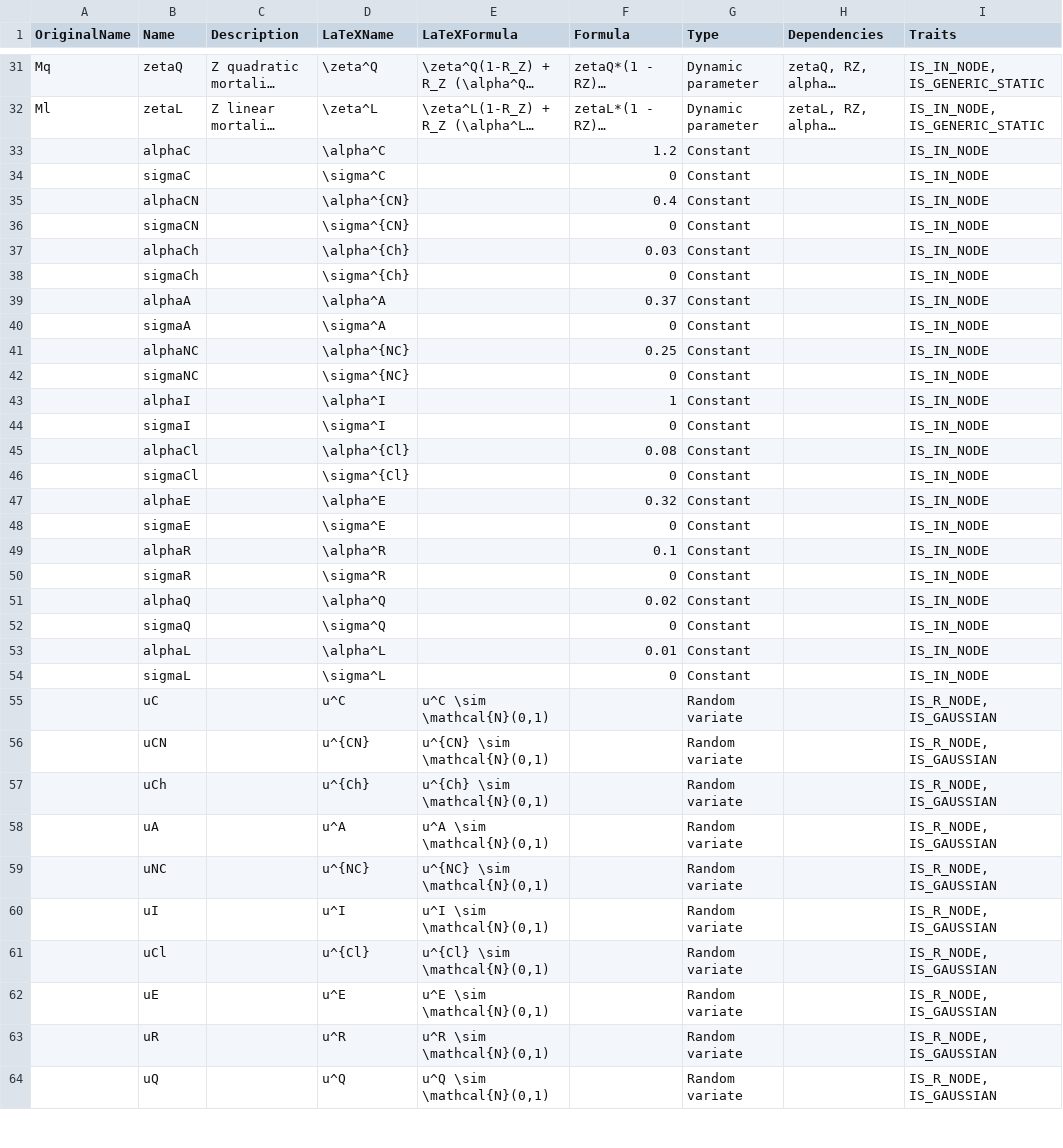
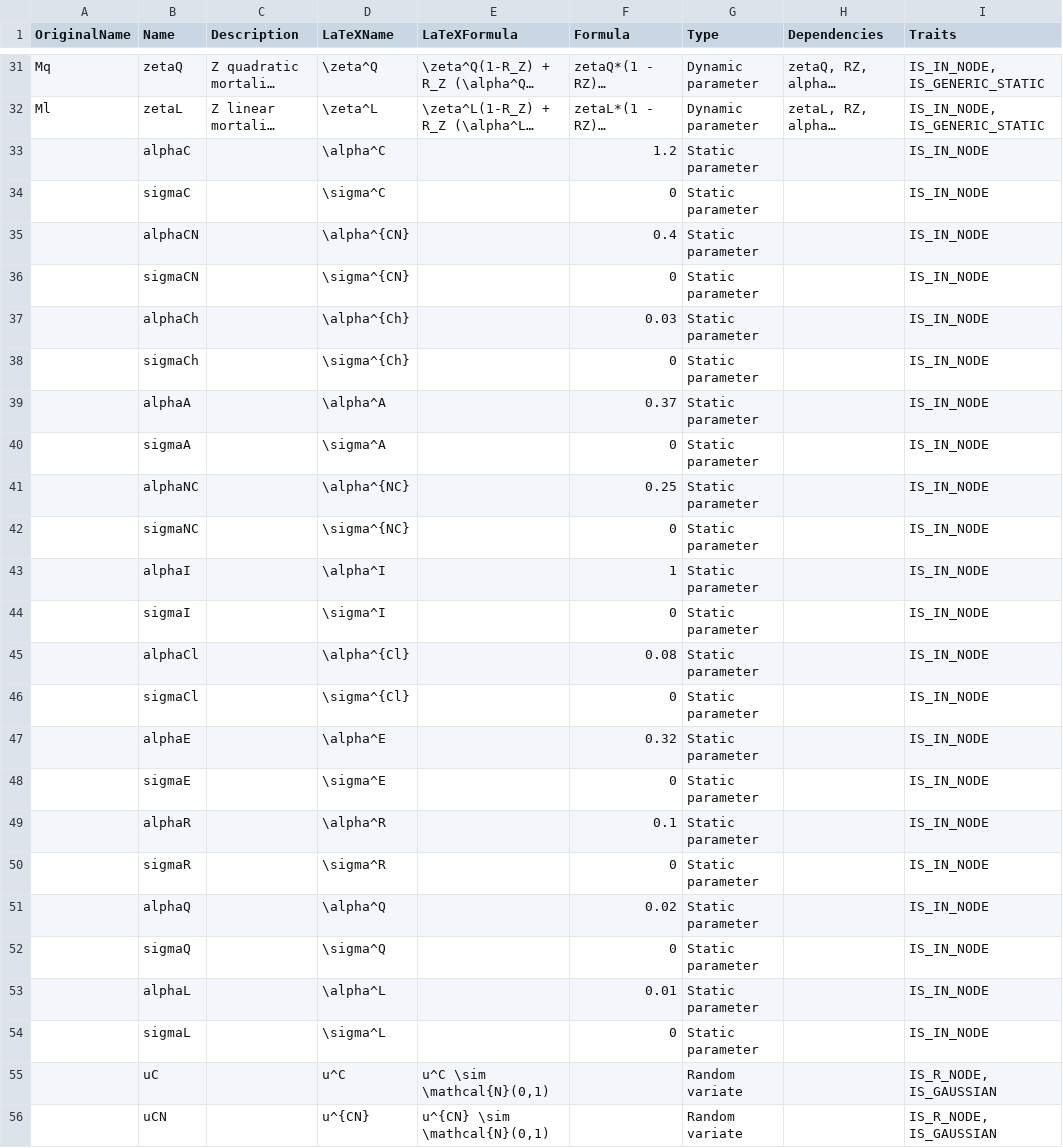
Before and after one commit to lawmurray/NPZD, a CSV file: spec/NPZD.csv, drawn as a sheet; only a part is shown, gaps mark what is left out; the shorter side is filled out with more unchanged rows; long unchanged cells end in …; the diff names each change by its address in the sheet, - before the commit and + after, or states it on an @@ line.

Commit message:
Reverted static parameter changes, will make new file instead

```diff
--- a/spec/NPZD.csv
+++ b/spec/NPZD.csv
-G33:G54 (Type): Constant
+G33:G54 (Type): Static parameter
```
